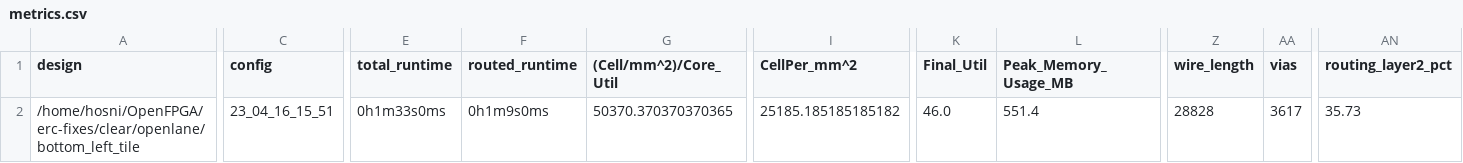
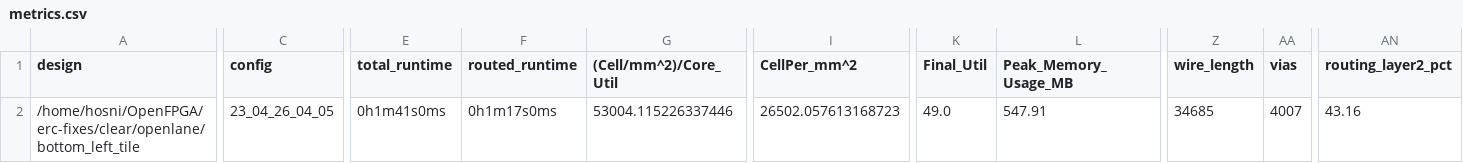
Before and after one commit to efabless/clear, a CSV file: signoff/bottom_left_tile/metrics.csv, drawn as a sheet; only a part is shown, gaps mark what is left out; the diff covers the shown part only; the diff names each change by its address in the sheet, - before the commit and + after, or states it on an @@ line.

Commit message:
reharden `bottom_left_tile`

```diff
--- a/signoff/bottom_left_tile/metrics.csv
+++ b/signoff/bottom_left_tile/metrics.csv
-C2 (config): 23_04_16_15_51
+C2 (config): 23_04_26_04_05
-E2 (total_runtime): 0h1m33s0ms
+E2 (total_runtime): 0h1m41s0ms
-F2 (routed_runtime): 0h1m9s0ms
+F2 (routed_runtime): 0h1m17s0ms
-G2 ((Cell/mm^2)/Core_Util): 50370.370370370365
+G2 ((Cell/mm^2)/Core_Util): 53004.115226337446
-I2 (CellPer_mm^2): 25185.185185185182
+I2 (CellPer_mm^2): 26502.057613168723
-K2 (Final_Util): 46.0
+K2 (Final_Util): 49.0
-L2 (Peak_Memory_Usage_MB): 551.4
+L2 (Peak_Memory_Usage_MB): 547.91
-Z2 (wire_length): 28828
+Z2 (wire_length): 34685
-AA2 (vias): 3617
+AA2 (vias): 4007
-AN2 (routing_layer2_pct): 35.73
+AN2 (routing_layer2_pct): 43.16
```
Also changed, not shown: 9 edited cells elsewhere in this file, 36 other files.
